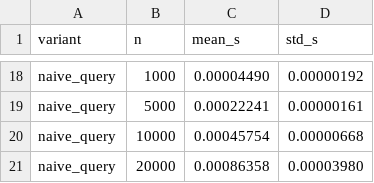
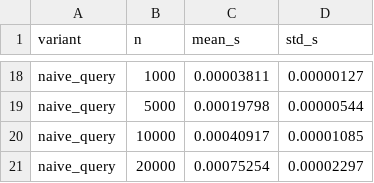
Before and after one commit to yansun0419-ux/aoa-project-1, a CSV file: experiments/dc_timing.csv, drawn as a sheet; only a part is shown, gaps mark what is left out; the diff covers the shown part only; the diff names each change by its address in the sheet, - before the commit and + after, or states it on an @@ line.

```diff
--- a/experiments/dc_timing.csv
+++ b/experiments/dc_timing.csv
-C18 (mean_s): 0.00004490
+C18 (mean_s): 0.00003811
-D18 (std_s): 0.00000192
+D18 (std_s): 0.00000127
-C19 (mean_s): 0.00022241
+C19 (mean_s): 0.00019798
-D19 (std_s): 0.00000161
+D19 (std_s): 0.00000544
-C20 (mean_s): 0.00045754
+C20 (mean_s): 0.00040917
-D20 (std_s): 0.00000668
+D20 (std_s): 0.00001085
-C21 (mean_s): 0.00086358
+C21 (mean_s): 0.00075254
-D21 (std_s): 0.00003980
+D21 (std_s): 0.00002297
```
Also changed, not shown: 32 edited cells elsewhere in this file, 6 other files.
